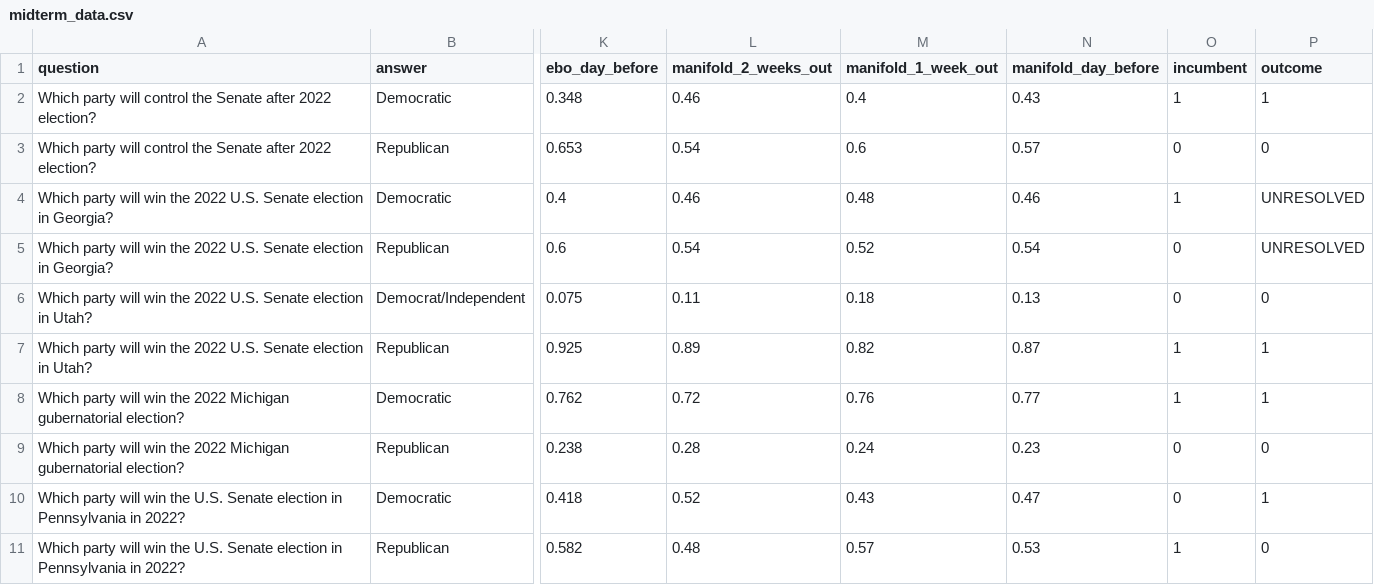
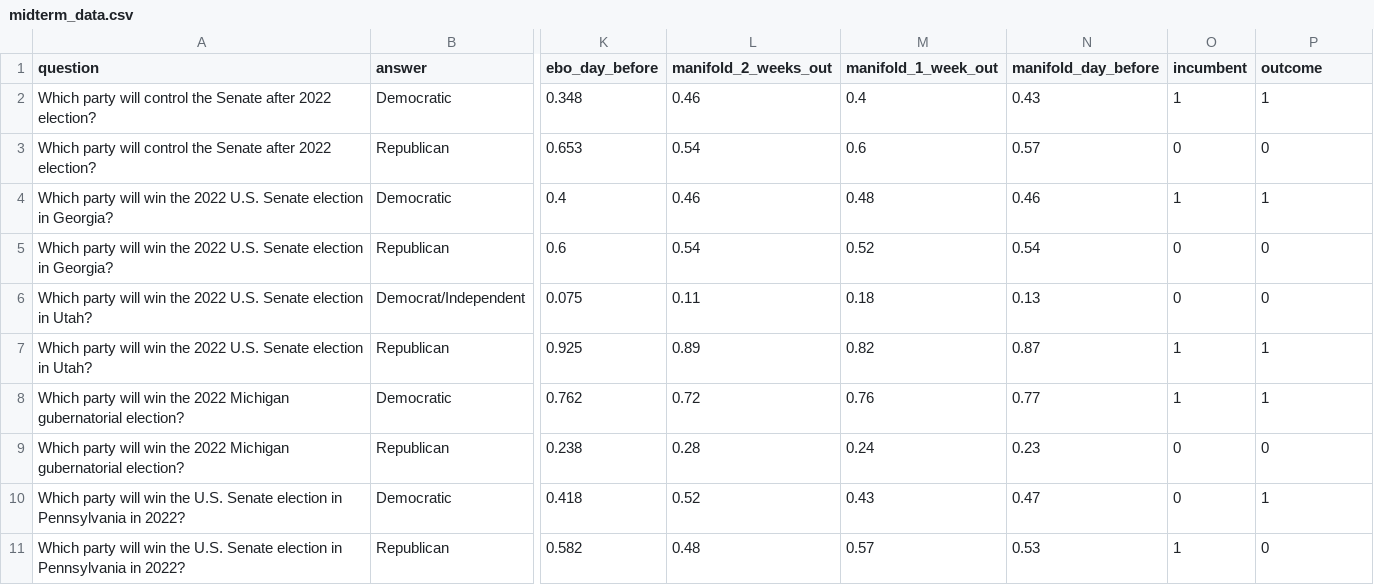
Before and after one commit to mikesaint-antoine/blog_projects, a CSV file: midterm_data.csv, drawn as a sheet; only a part is shown, gaps mark what is left out; the diff names each change by its address in the sheet, - before the commit and + after, or states it on an @@ line.

```diff
--- a/midterm_data.csv
+++ b/midterm_data.csv
-P4 (outcome): UNRESOLVED
+P4 (outcome): 1
-P5 (outcome): UNRESOLVED
+P5 (outcome): 0
```
Also changed, not shown: 14 other files.
